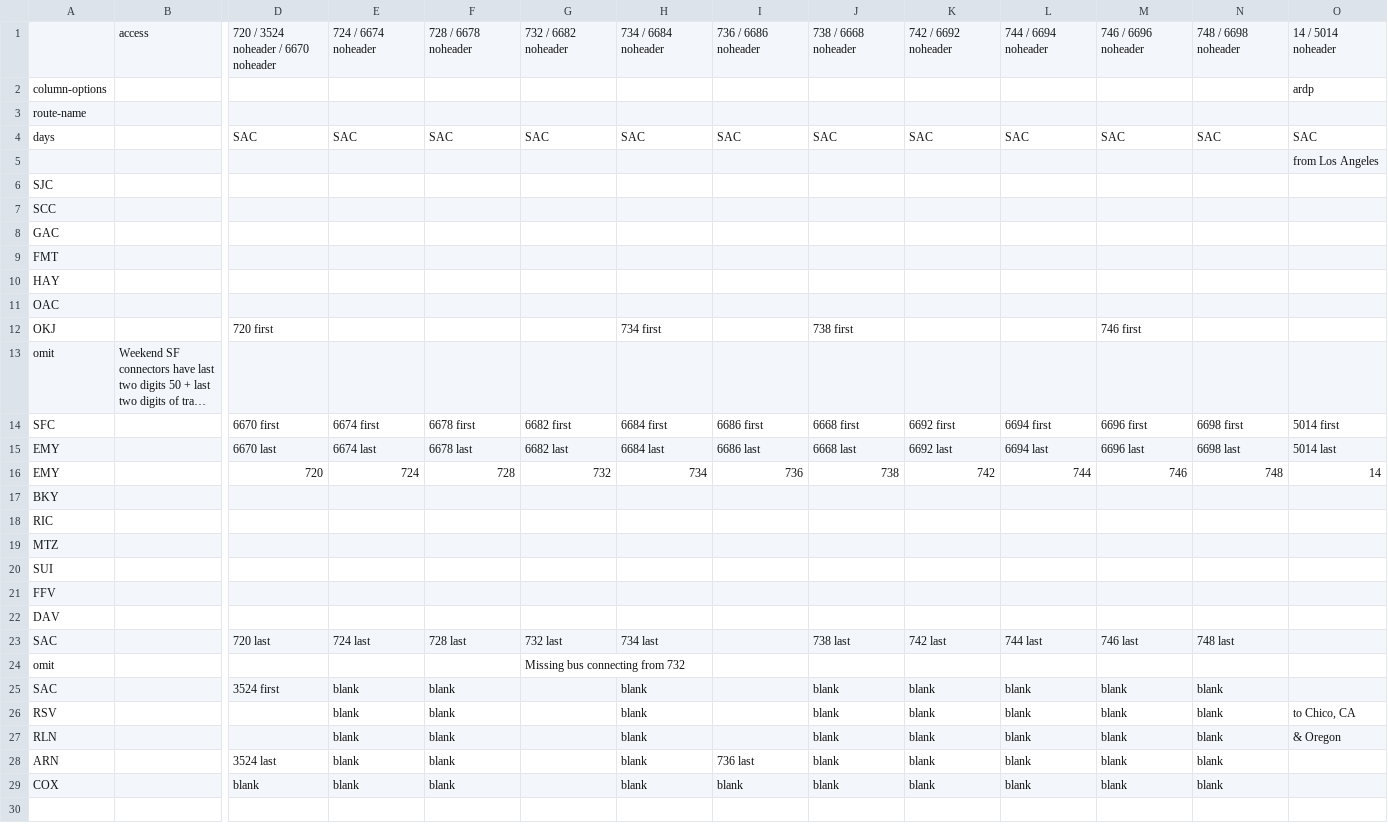
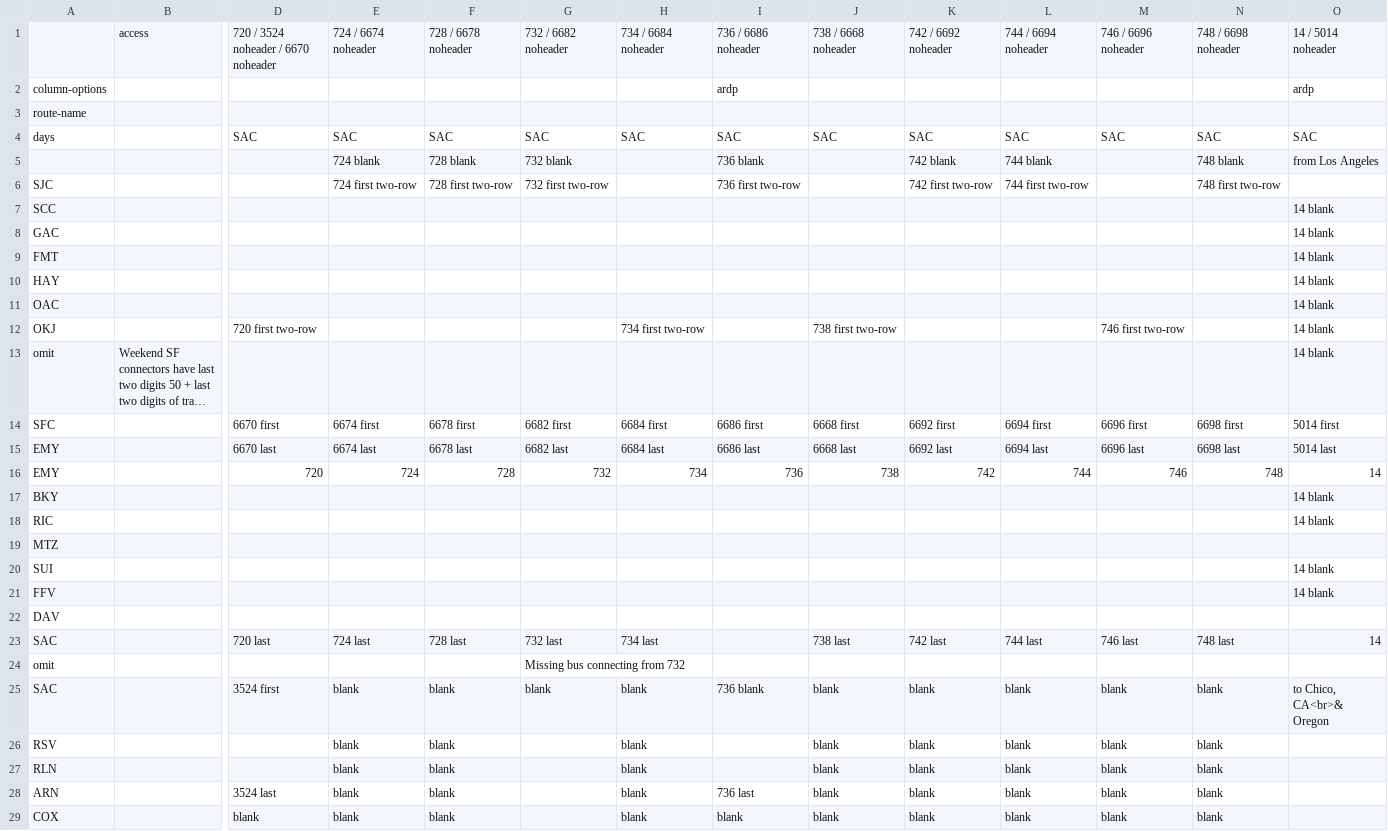
Before and after one commit to neroden/timetable_kit, a CSV file: timetable_kit/specs_amtrak/capitol-corridor-weekend-eb.csv, drawn as a sheet; only a part is shown, gaps mark what is left out; long unchanged cells end in …; removed rows and columns are numbered as before the commit, all else as after; rows hold the shown columns only; the diff names each change by its address in the sheet, - before the commit and + after, or states it on an @@ line.

Commit message:
Capitol Corridor: layout tweaks (still unusable due to bad GTFS)

```diff
--- a/timetable_kit/specs_amtrak/capitol-corridor-weekend-eb.csv
+++ b/timetable_kit/specs_amtrak/capitol-corridor-weekend-eb.csv
-I2: (empty)
+I2: ardp
-row 5:  |  |  |  |  |  |  |  |  |  |  |  |  | from Los Angeles
-row 6: SJC
+row 5:  |  |  | 724 blank | 728 blank | 732 blank |  | 736 blank |  | 742 blank | 744 blank |  | 748 blank | from Los Angeles
+row 6: SJC |  |  | 724 first two-row | 728 first two-row | 732 first two-row |  | 736 first two-row |  | 742 first two-row | 744 first two-row |  | 748 first two-row
-O7:O13: (empty)
+O7:O13: 14 blank
-D12: 720 first
+D12: 720 first two-row
-H12: 734 first
+H12: 734 first two-row
-J12: 738 first
+J12: 738 first two-row
-M12: 746 first
+M12: 746 first two-row
-O17:O18: (empty)
+O17:O18: 14 blank
-O20:O21: (empty)
+O20:O21: 14 blank
-O23: (empty)
+O23: 14
-G25: (empty)
+G25: blank
-I25: (empty)
+I25: 736 blank
-O25: (empty)
+O25: to Chico, CA<br>& Oregon
-O26: to Chico, CA
+O26: (empty)
-O27: & Oregon
+O27: (empty)
```
Also changed, not shown: timetable_kit/specs_amtrak/capitol-corridor-weekday-eb.csv, timetable_kit/specs_amtrak/capitol-corridor-weekday-wb.csv, 1 other file.
